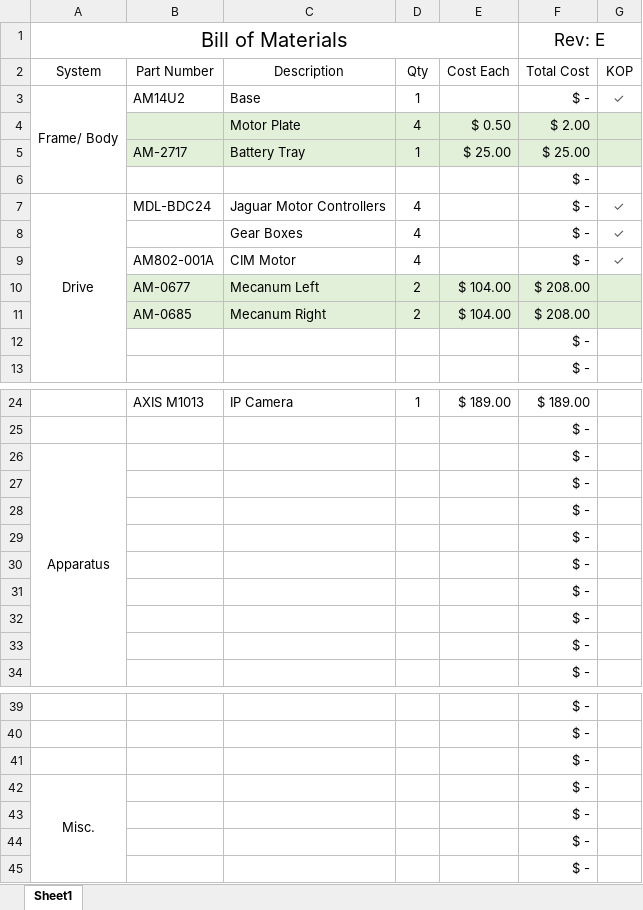
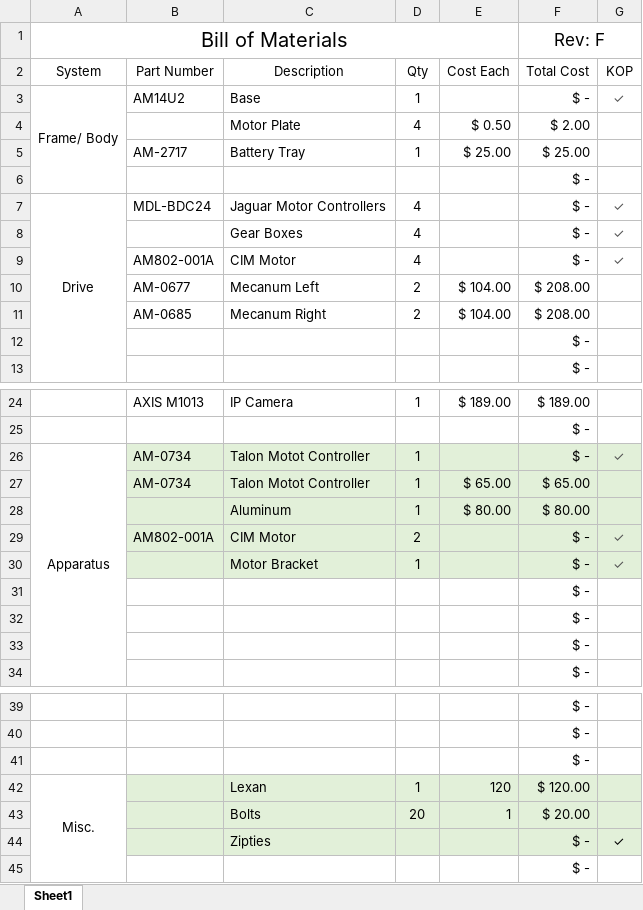
Before and after one commit to PredatorsRobotics/2015BillOfMaterials, an Excel workbook: Bill of Materials.xlsx, sheet Sheet1, drawn as a sheet; only a part is shown, gaps mark what is left out; values as stored, in another font and other column widths than the file's, no borders; removed rows and columns are numbered as before the commit, all else as after; the diff names each change by its address in the sheet, - before the commit and + after, or states it on an @@ line.

Commit message:
Rev F
Apparatus and Misc.

```diff
--- a/Bill of Materials.xlsx (sheet Sheet1)
+++ b/Bill of Materials.xlsx (sheet Sheet1)
-F1 (Total Cost): Rev: E
+F1 (Total Cost): Rev: F
-B4:G5 fill: #E2F0D9
+B4:G5 fill: none
-B10:G11 fill: #E2F0D9
+B10:G11 fill: none
-B26 (Part Number): (empty)
+B26 (Part Number): AM-0734
-B26:G26 fill: none
+B26:G26 fill: #E2F0D9
-C26 (Description): (empty)
+C26 (Description): Talon Motot Controller
-D26 (Qty): (empty)
+D26 (Qty): 1
-G26 (KOP): (empty)
+G26 (KOP): ✓
-row 27:  |  |  |  |  | $ -
-row 28:  |  |  |  |  | $ -
-row 29:  |  |  |  |  | $ -
-row 30:  |  |  |  |  | $ -
+row 27:  | AM-0734 | Talon Motot Controller | 1 | $ 65.00 | $ 65.00
+row 28:  |  | Aluminum | 1 | $ 80.00 | $ 80.00
+row 29:  | AM802-001A | CIM Motor | 2 |  | $ - | ✓
+row 30:  |  | Motor Bracket | 1 |  | $ - | ✓
-row 42: Misc. |  |  |  |  | $ -
-row 43:  |  |  |  |  | $ -
-row 44:  |  |  |  |  | $ -
+row 42: Misc. |  | Lexan | 1 | 120 | $ 120.00
+row 43:  |  | Bolts | 20 | 1 | $ 20.00
+row 44:  |  | Zipties |  |  | $ - | ✓
```
